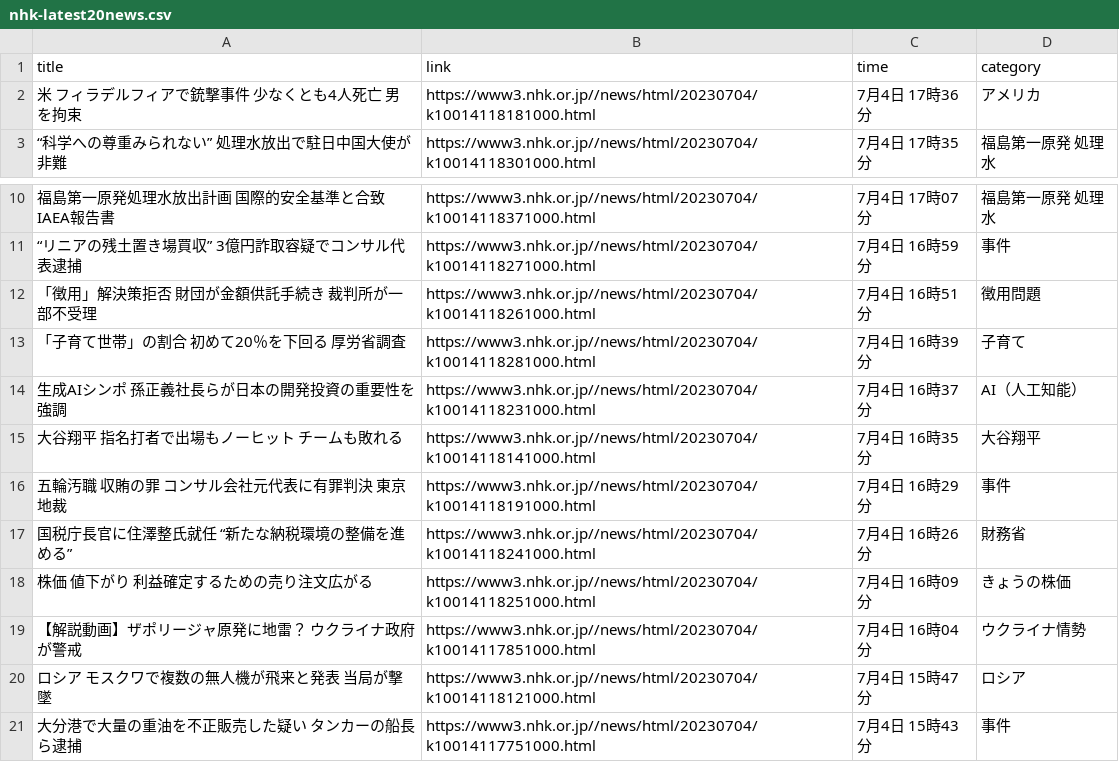
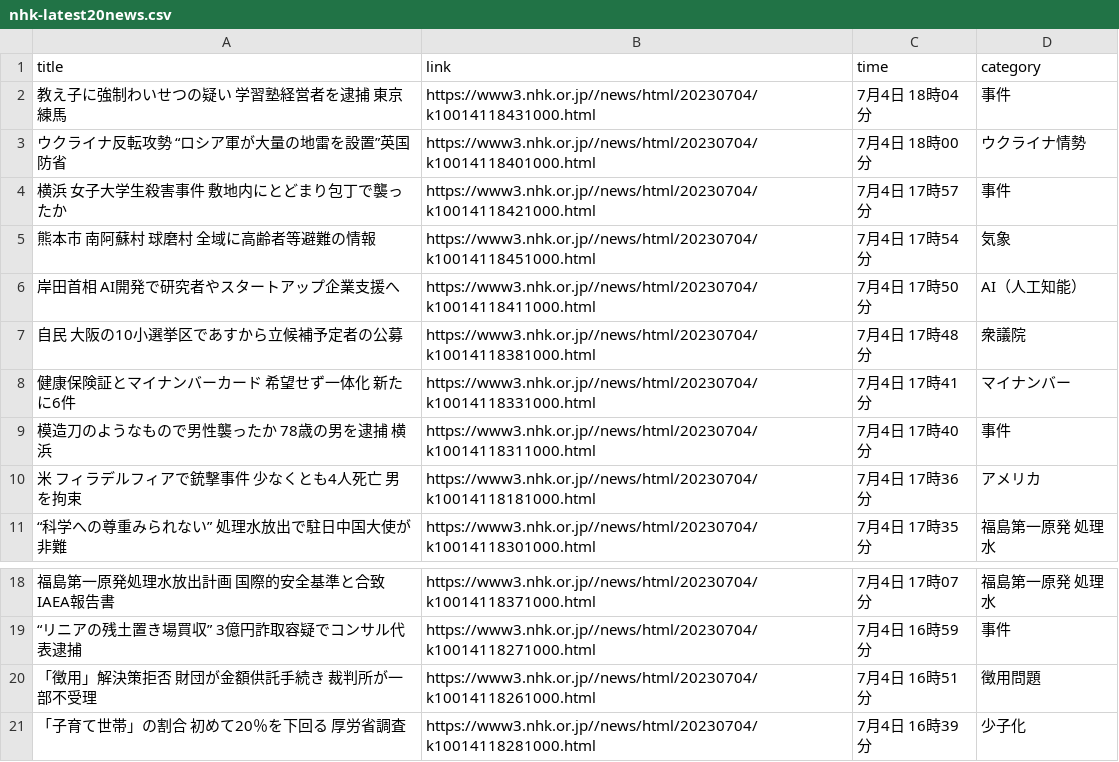
Before and after one commit to Hiromisa/autoscrape_NHK, a CSV file: nhk-latest20news.csv, drawn as a sheet; only a part is shown, gaps mark what is left out.

```diff
--- a/nhk-latest20news.csv
+++ b/nhk-latest20news.csv
@@ -1,2 +1,10 @@
 title,link,time,category
+教え子に強制わいせつの疑い 学習塾経営者を逮捕 東京 練馬,https://www3.nhk.or.jp//news/html/20230704/k10014118431000.html,7月4日 18時04分,事件
+ウクライナ反転攻勢 “ロシア軍が大量の地雷を設置”英国防省,https://www3.nhk.or.jp//news/html/20230704/k10014118401000.html,7月4日 18時00分,ウクライナ情勢
+横浜 女子大学生殺害事件 敷地内にとどまり包丁で襲ったか,https://www3.nhk.or.jp//news/html/20230704/k10014118421000.html,7月4日 17時57分,事件
+熊本市 南阿蘇村 球磨村 全域に高齢者等避難の情報,https://www3.nhk.or.jp//news/html/20230704/k10014118451000.html,7月4日 17時54分,気象
+岸田首相 AI開発で研究者やスタートアップ企業支援へ,https://www3.nhk.or.jp//news/html/20230704/k10014118411000.html,7月4日 17時50分,AI（人工知能）
+自民 大阪の10小選挙区であすから立候補予定者の公募,https://www3.nhk.or.jp//news/html/20230704/k10014118381000.html,7月4日 17時48分,衆議院
+健康保険証とマイナンバーカード 希望せず一体化 新たに6件,https://www3.nhk.or.jp//news/html/20230704/k10014118331000.html,7月4日 17時41分,マイナンバー
+模造刀のようなもので男性襲ったか 78歳の男を逮捕 横浜,https://www3.nhk.or.jp//news/html/20230704/k10014118311000.html,7月4日 17時40分,事件
 米 フィラデルフィアで銃撃事件 少なくとも4人死亡 男を拘束,https://www3.nhk.or.jp//news/html/20230704/k10014118181000.html,7月4日 17時36分,アメリカ
@@ -12,10 +20,2 @@ title,link,time,category
 「徴用」解決策拒否 財団が金額供託手続き 裁判所が一部不受理,https://www3.nhk.or.jp//news/html/20230704/k10014118261000.html,7月4日 16時51分,徴用問題
-「子育て世帯」の割合 初めて20％を下回る 厚労省調査,https://www3.nhk.or.jp//news/html/20230704/k10014118281000.html,7月4日 16時39分,子育て
-生成AIシンポ 孫正義社長らが日本の開発投資の重要性を強調,https://www3.nhk.or.jp//news/html/20230704/k10014118231000.html,7月4日 16時37分,AI（人工知能）
-大谷翔平 指名打者で出場もノーヒット チームも敗れる,https://www3.nhk.or.jp//news/html/20230704/k10014118141000.html,7月4日 16時35分,大谷翔平
-五輪汚職 収賄の罪 コンサル会社元代表に有罪判決 東京地裁,https://www3.nhk.or.jp//news/html/20230704/k10014118191000.html,7月4日 16時29分,事件
-国税庁長官に住澤整氏就任 “新たな納税環境の整備を進める”,https://www3.nhk.or.jp//news/html/20230704/k10014118241000.html,7月4日 16時26分,財務省
-株価 値下がり 利益確定するための売り注文広がる,https://www3.nhk.or.jp//news/html/20230704/k10014118251000.html,7月4日 16時09分,きょうの株価
-【解説動画】ザポリージャ原発に地雷？ ウクライナ政府が警戒,https://www3.nhk.or.jp//news/html/20230704/k10014117851000.html,7月4日 16時04分,ウクライナ情勢
-ロシア モスクワで複数の無人機が飛来と発表 当局が撃墜,https://www3.nhk.or.jp//news/html/20230704/k10014118121000.html,7月4日 15時47分,ロシア
-大分港で大量の重油を不正販売した疑い タンカーの船長ら逮捕,https://www3.nhk.or.jp//news/html/20230704/k10014117751000.html,7月4日 15時43分,事件
+「子育て世帯」の割合 初めて20％を下回る 厚労省調査,https://www3.nhk.or.jp//news/html/20230704/k10014118281000.html,7月4日 16時39分,少子化
```
